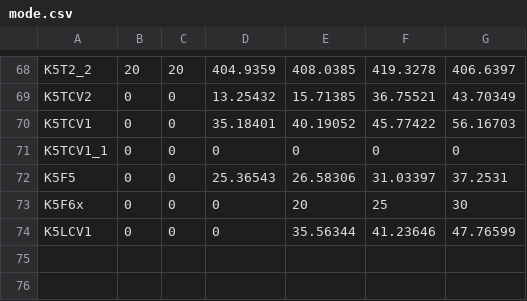
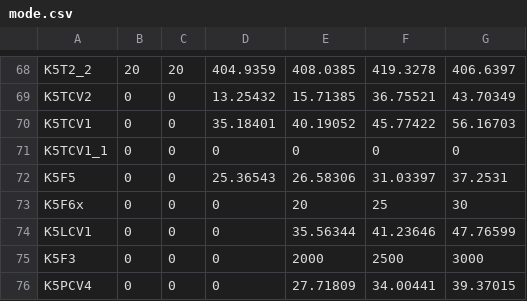
Before and after one commit to Graf35/energy-simulator, a CSV file: database/mode.csv, drawn as a sheet; only a part is shown, gaps mark what is left out.

```diff
--- a/database/mode.csv
+++ b/database/mode.csv
@@ -74 +74,3 @@ K5F6x;0;0;0;20;25;30
 K5LCV1;0;0;0;35.56344;41.23646;47.76599
+K5F3;0;0;0;2000;2500;3000
+K5PCV4;0;0;0;27.71809;34.00441;39.37015
```
Also changed, not shown: 14 other files.
